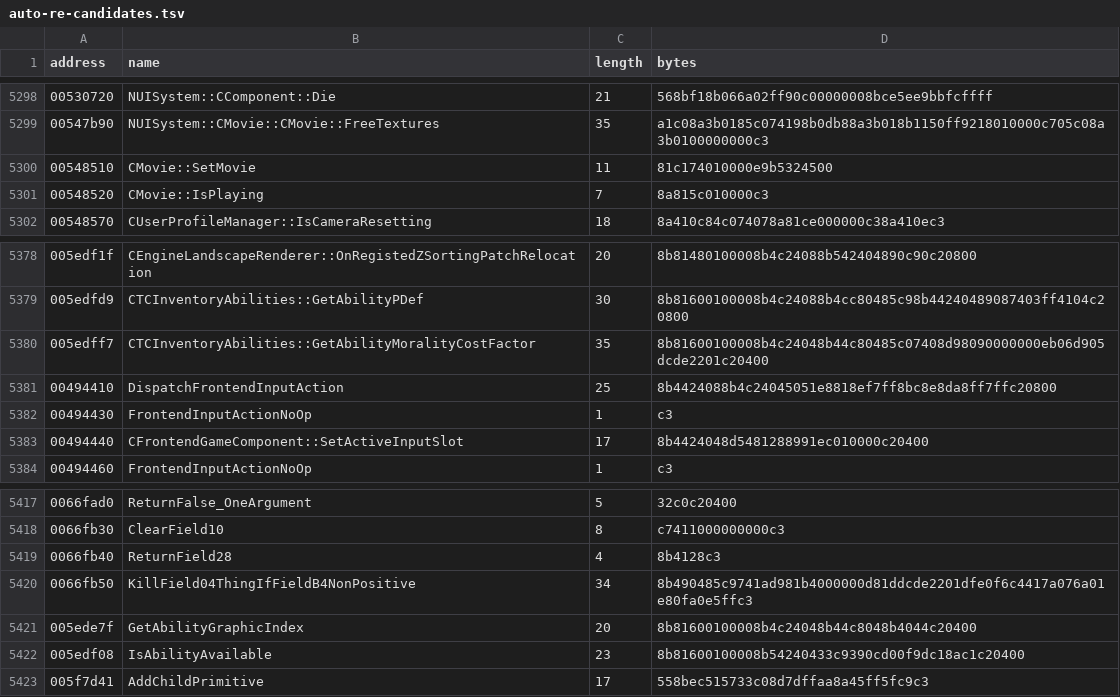
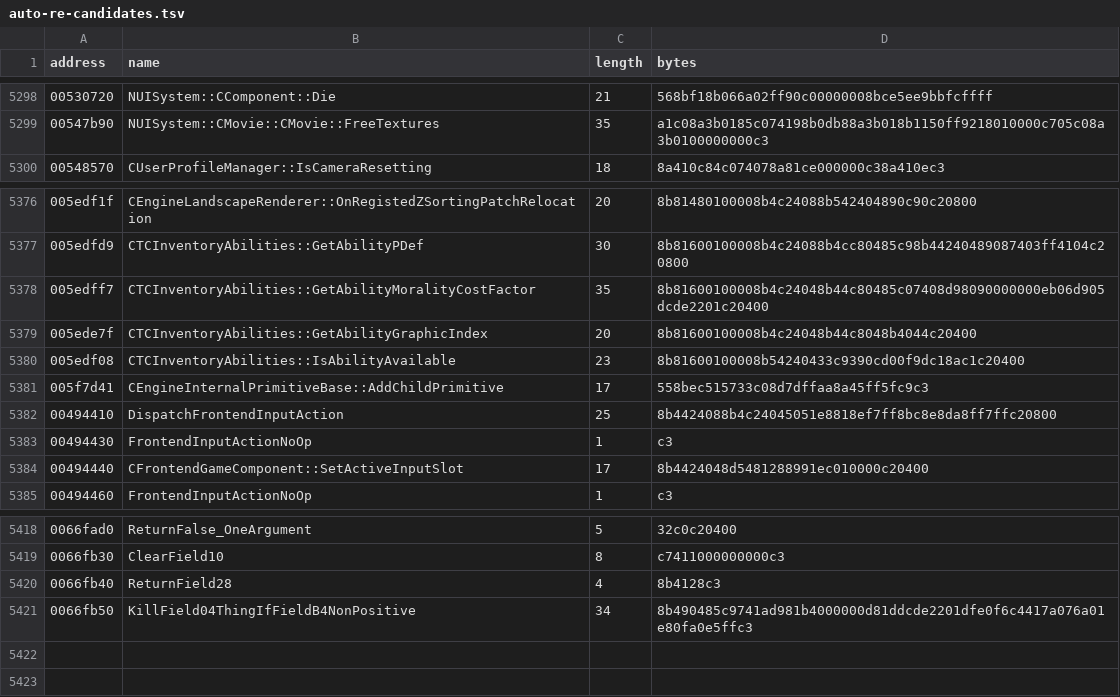
Before and after one commit to BuffJesus/FableDecomp, a TSV file: rebuild/oracles/auto-re-candidates.tsv, drawn as a sheet; only a part is shown, gaps mark what is left out; removed rows and columns are numbered as before the commit, all else as after; the diff names each change by its address in the sheet, - before the commit and + after, or states it on an @@ line.

```diff
--- a/rebuild/oracles/auto-re-candidates.tsv
+++ b/rebuild/oracles/auto-re-candidates.tsv
-row 5300: 00548510 | CMovie::SetMovie | 11 | 81c174010000e9b5324500
-row 5301: 00548520 | CMovie::IsPlaying | 7 | 8a815c010000c3
+row 5379: 005ede7f | CTCInventoryAbilities::GetAbilityGraphicIndex | 20 | 8b81600100008b4c24048b44c8048b4044c20400
+row 5380: 005edf08 | CTCInventoryAbilities::IsAbilityAvailable | 23 | 8b81600100008b54240433c9390cd00f9dc18ac1c20400
+row 5381: 005f7d41 | CEngineInternalPrimitiveBase::AddChildPrimitive | 17 | 558bec515733c08d7dffaa8a45ff5fc9c3
-row 5421: 005ede7f | GetAbilityGraphicIndex | 20 | 8b81600100008b4c24048b44c8048b4044c20400
-row 5422: 005edf08 | IsAbilityAvailable | 23 | 8b81600100008b54240433c9390cd00f9dc18ac1c20400
-row 5423: 005f7d41 | AddChildPrimitive | 17 | 558bec515733c08d7dffaa8a45ff5fc9c3
```
Also changed, not shown: 5 other files.
